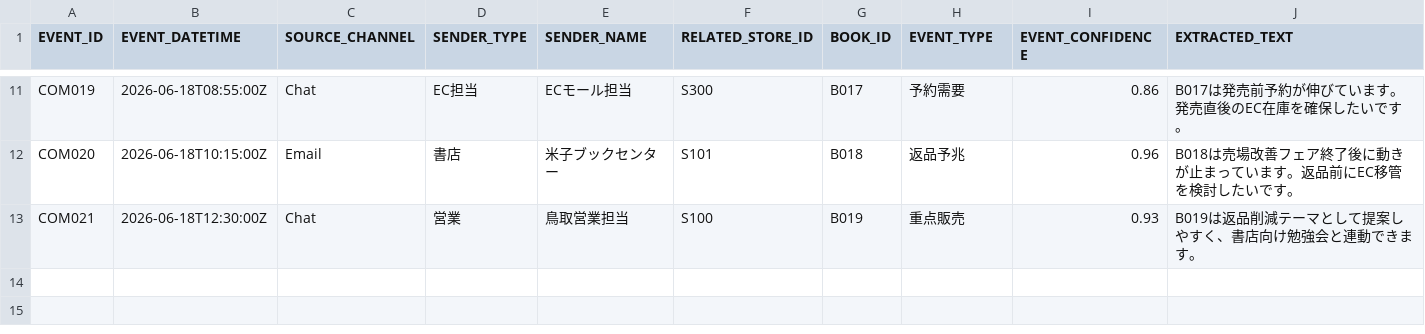
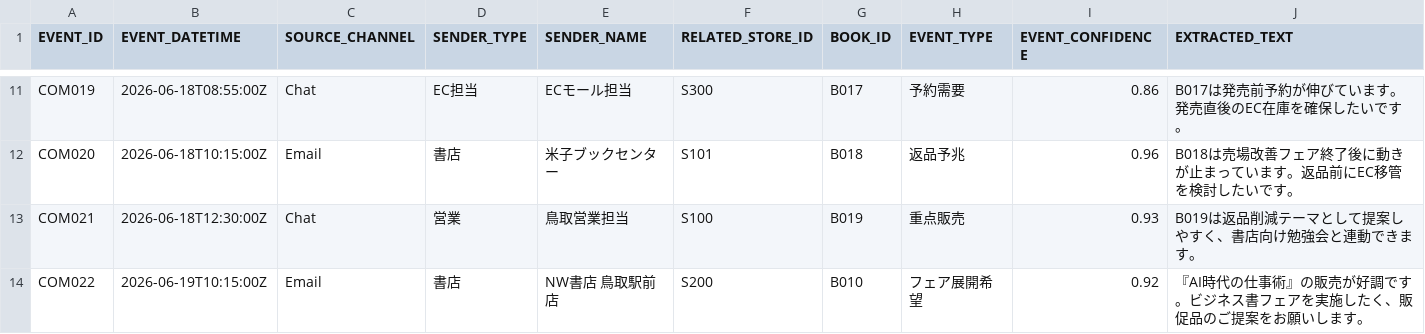
Before and after one commit to wonjun-lts/sap_hackathon_2026, a CSV file: db/data/COMMUNICATION_EVENT.csv, drawn as a sheet; only a part is shown, gaps mark what is left out; rows hold the shown columns only; the diff names each change by its address in the sheet, - before the commit and + after, or states it on an @@ line.

```diff
--- a/db/data/COMMUNICATION_EVENT.csv
+++ b/db/data/COMMUNICATION_EVENT.csv
+row 14: COM022 | 2026-06-19T10:15:00Z | Email | 書店 | NW書店 鳥取駅前店 | S200 | B010 | フェア展開希望 | 0.92 | 『AI時代の仕事術』の販売が好調です。ビジネス書フェアを実施したく、販促品のご提案をお願いします。
```
Also changed, not shown: db/data/BOOK_OVERVIEW.csv, db/data/INVENTORY_SNAPSHOT.csv, 11 other files.
